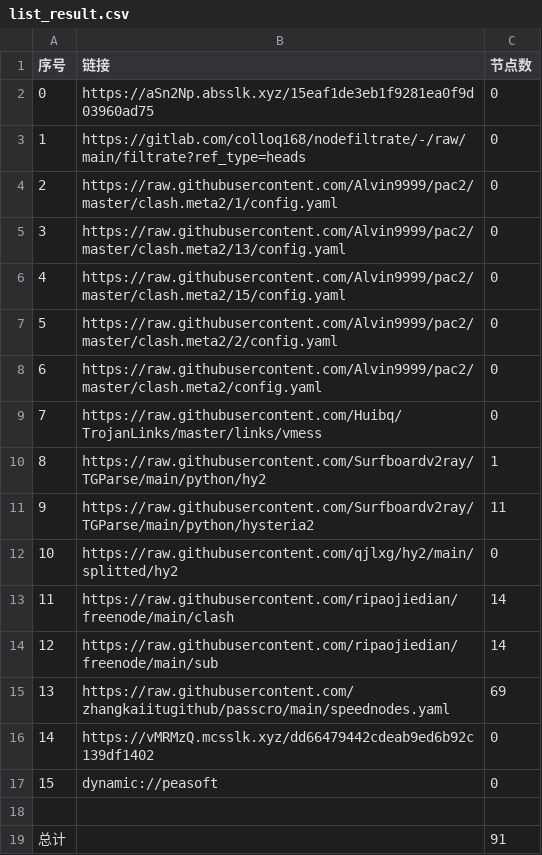
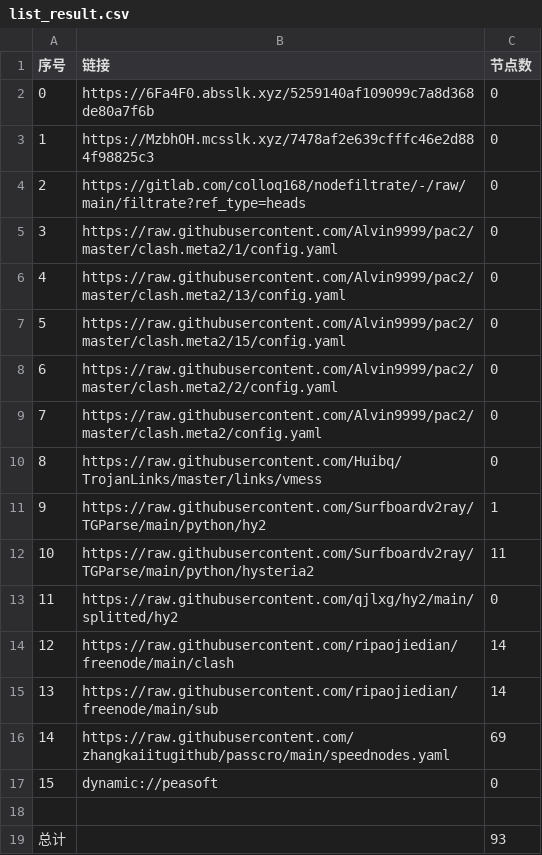
Before and after one commit to dalazhi/AutoMergePublicNodes, a CSV file: list_result.csv, drawn as a sheet; removed rows and columns are numbered as before the commit, all else as after; the diff names each change by its address in the sheet, - before the commit and + after, or states it on an @@ line.

```diff
--- a/list_result.csv
+++ b/list_result.csv
-B2 (链接): https://aSn2Np.absslk.xyz/15eaf1de3eb1f9281ea0f9d03960ad75
+B2 (链接): https://6Fa4F0.absslk.xyz/5259140af109099c7a8d368de80a7f6b
+row 3: 1 | https://MzbhOH.mcsslk.xyz/7478af2e639cfffc46e2d884f98825c3 | 0
@@ column A (序号) renumbered between rows 4 and 16 @@
-row 16: 14 | https://vMRMzQ.mcsslk.xyz/dd66479442cdeab9ed6b92c139df1402 | 0
-C19 (节点数): 91
+C19 (节点数): 93
```
Also changed, not shown: 23 other files.
